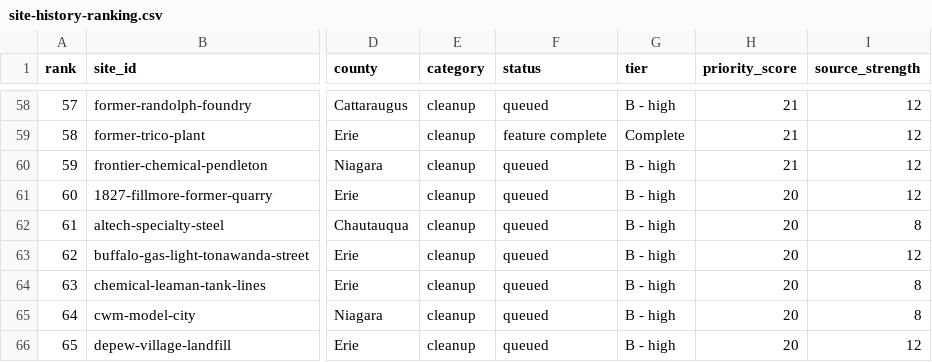
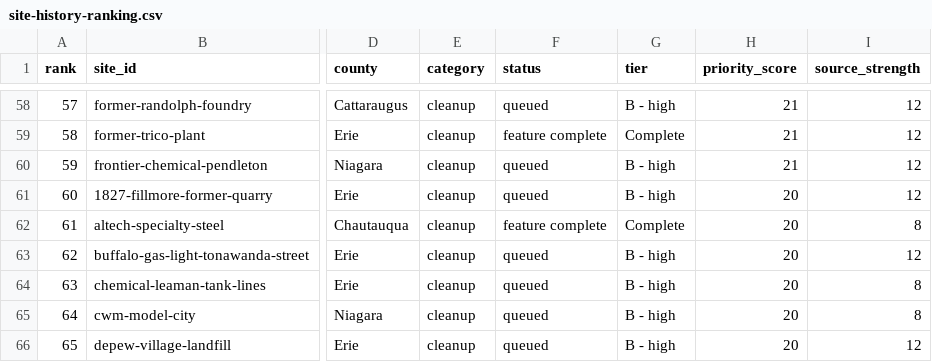
Before and after one commit to townefordmis/wnyatlas, a CSV file: research/site-history-ranking.csv, drawn as a sheet; only a part is shown, gaps mark what is left out; the diff covers the shown part only; the diff names each change by its address in the sheet, - before the commit and + after, or states it on an @@ line.

```diff
--- a/research/site-history-ranking.csv
+++ b/research/site-history-ranking.csv
-F62 (status): queued
+F62 (status): feature complete
-G62 (tier): B - high
+G62 (tier): Complete
```
Also changed, not shown: 18 edited cells elsewhere in this file, 4 other files.
